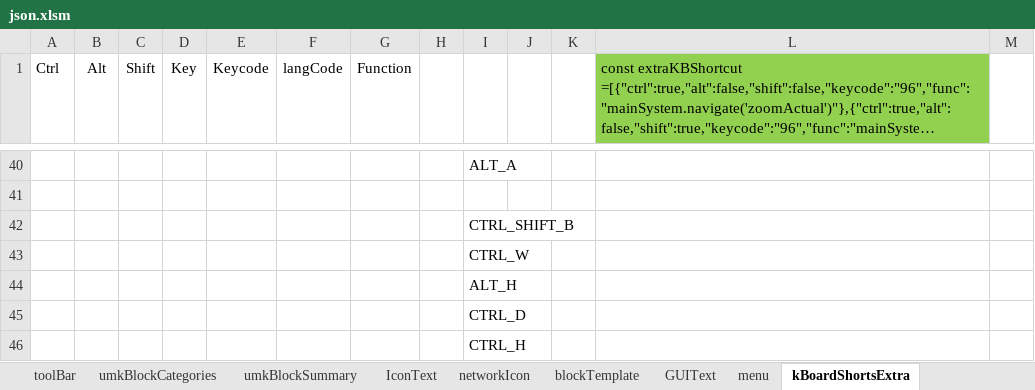
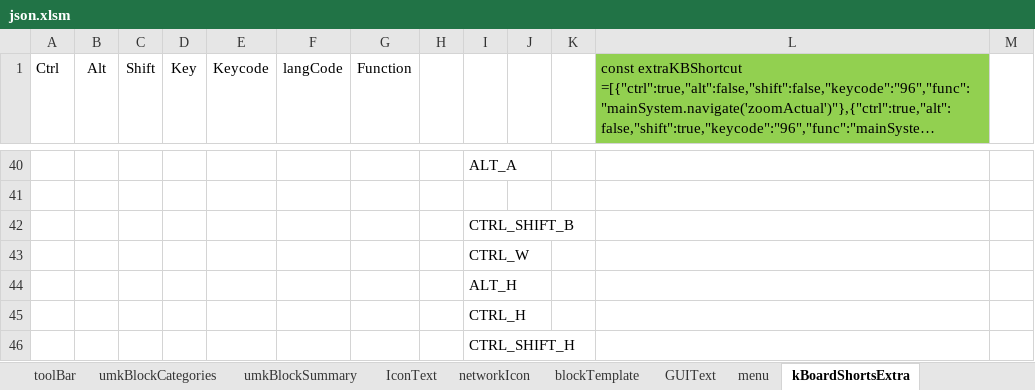
Before and after one commit to skgadi/umk, an Excel workbook: Generators/json.xlsm, sheet kBoardShortsExtra, drawn as a sheet; only a part is shown, gaps mark what is left out; long unchanged cells end in …; values as stored, in another font and other column widths than the file's, no borders; conditional formats not drawn; removed rows and columns are numbered as before the commit, all else as after; the diff names each change by its address in the sheet, - before the commit and + after, or states it on an @@ line.

```diff
--- a/Generators/json.xlsm (sheet kBoardShortsExtra)
+++ b/Generators/json.xlsm (sheet kBoardShortsExtra)
-row 45:  |  |  |  |  |  |  |  | CTRL_D
+row 46:  |  |  |  |  |  |  |  | CTRL_SHIFT_H
```
Also changed, not shown: sheet menu, sheet blocks, formulas that keep their value, 9 other files.
